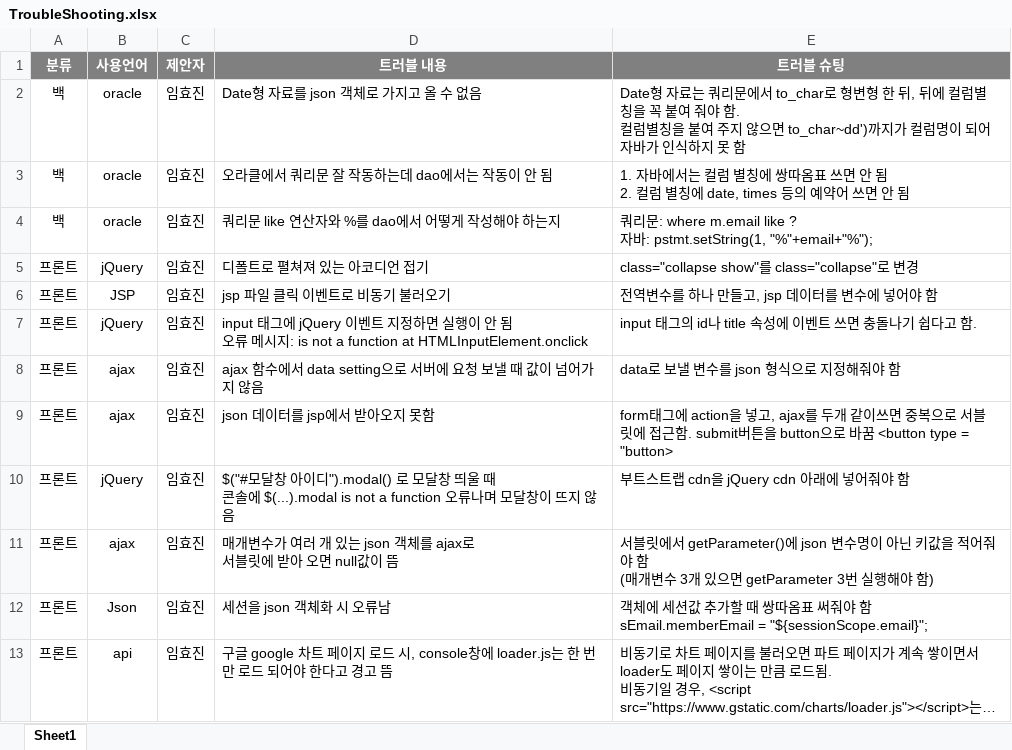
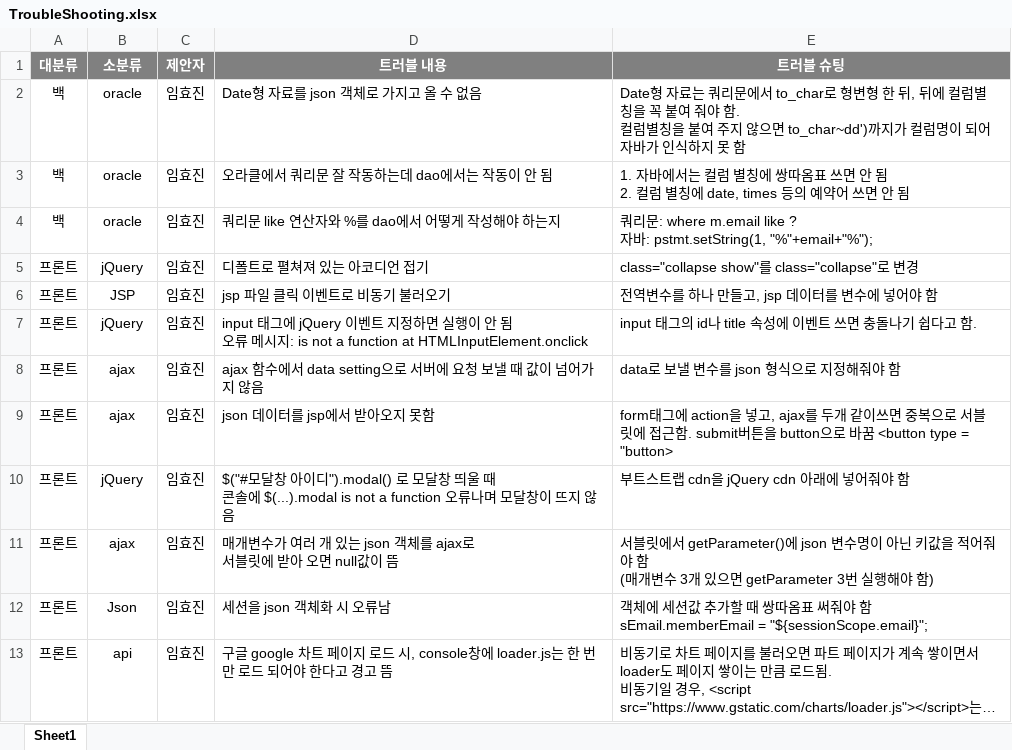
Before and after one commit to ImJihyeon/gitstudy, an Excel workbook: TroubleShooting.xlsx, sheet Sheet1, drawn as a sheet; long unchanged cells end in …; values as stored, in another font and other column widths than the file's, no borders; the diff names each change by its address in the sheet, - before the commit and + after, or states it on an @@ line.

Commit message:
목록명 수정(분류->대분류 / 사용언어->소분류)

```diff
--- a/TroubleShooting.xlsx (sheet Sheet1)
+++ b/TroubleShooting.xlsx (sheet Sheet1)
-A1: 분류
+A1: 대분류
-B1: 사용언어
+B1: 소분류
```
